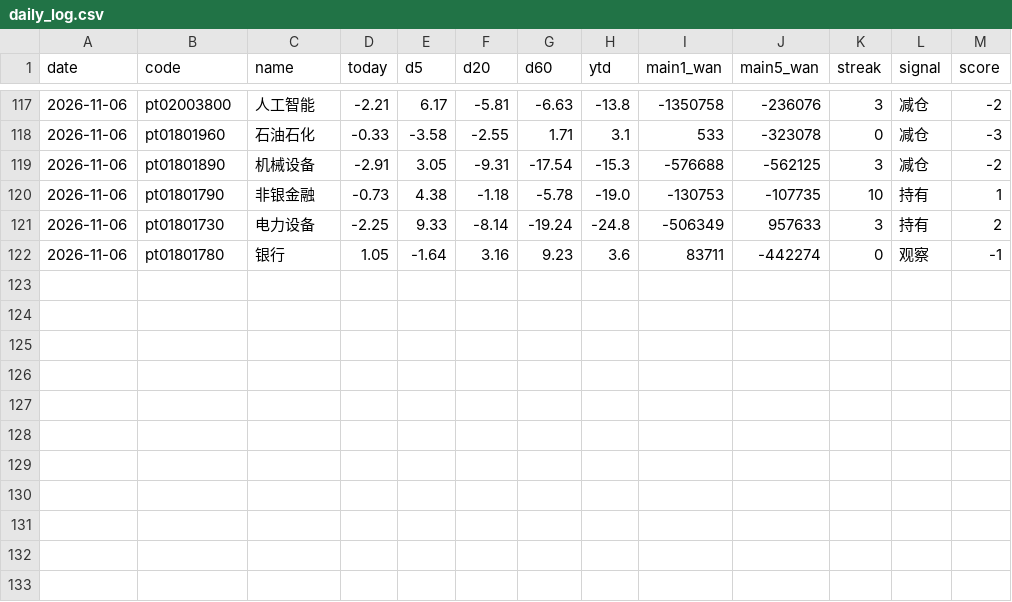
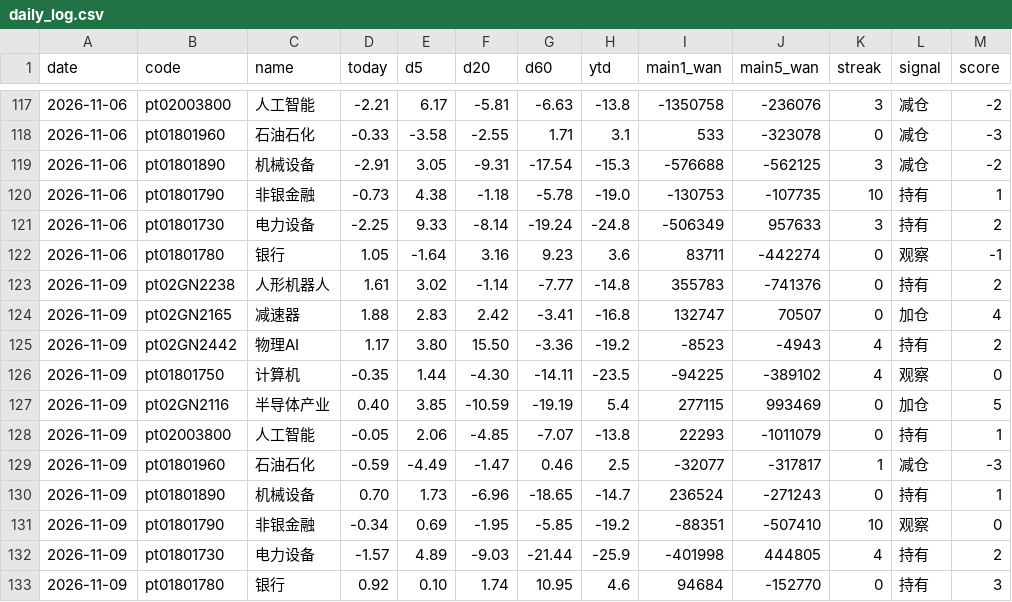
Before and after one commit to lycoris183/a-share-radar, a CSV file: data/daily_log.csv, drawn as a sheet; only a part is shown, gaps mark what is left out.

```diff
--- a/data/daily_log.csv
+++ b/data/daily_log.csv
@@ -122 +122,12 @@
 2026-11-06,pt01801780,银行,1.05,-1.64,3.16,9.23,3.6,83711,-442274,0,观察,-1
+2026-11-09,pt02GN2238,人形机器人,1.61,3.02,-1.14,-7.77,-14.8,355783,-741376,0,持有,2
+2026-11-09,pt02GN2165,减速器,1.88,2.83,2.42,-3.41,-16.8,132747,70507,0,加仓,4
+2026-11-09,pt02GN2442,物理AI,1.17,3.80,15.50,-3.36,-19.2,-8523,-4943,4,持有,2
+2026-11-09,pt01801750,计算机,-0.35,1.44,-4.30,-14.11,-23.5,-94225,-389102,4,观察,0
+2026-11-09,pt02GN2116,半导体产业,0.40,3.85,-10.59,-19.19,5.4,277115,993469,0,加仓,5
+2026-11-09,pt02003800,人工智能,-0.05,2.06,-4.85,-7.07,-13.8,22293,-1011079,0,持有,1
+2026-11-09,pt01801960,石油石化,-0.59,-4.49,-1.47,0.46,2.5,-32077,-317817,1,减仓,-3
+2026-11-09,pt01801890,机械设备,0.70,1.73,-6.96,-18.65,-14.7,236524,-271243,0,持有,1
+2026-11-09,pt01801790,非银金融,-0.34,0.69,-1.95,-5.85,-19.2,-88351,-507410,10,观察,0
+2026-11-09,pt01801730,电力设备,-1.57,4.89,-9.03,-21.44,-25.9,-401998,444805,4,持有,2
+2026-11-09,pt01801780,银行,0.92,0.10,1.74,10.95,4.6,94684,-152770,0,持有,3
```
Also changed, not shown: 17 other files.
